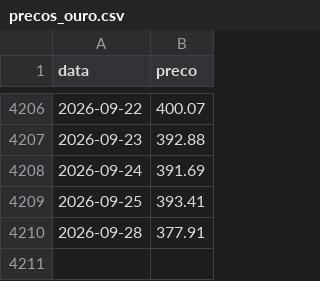
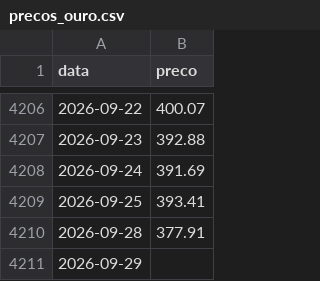
Before and after one commit to mickemanella-web/Ouro-tracker, a CSV file: precos_ouro.csv, drawn as a sheet; only a part is shown, gaps mark what is left out; the diff names each change by its address in the sheet, - before the commit and + after, or states it on an @@ line.

Commit message:
Atualiza preços do ouro

```diff
--- a/precos_ouro.csv
+++ b/precos_ouro.csv
+row 4211: 2026-09-29
```
